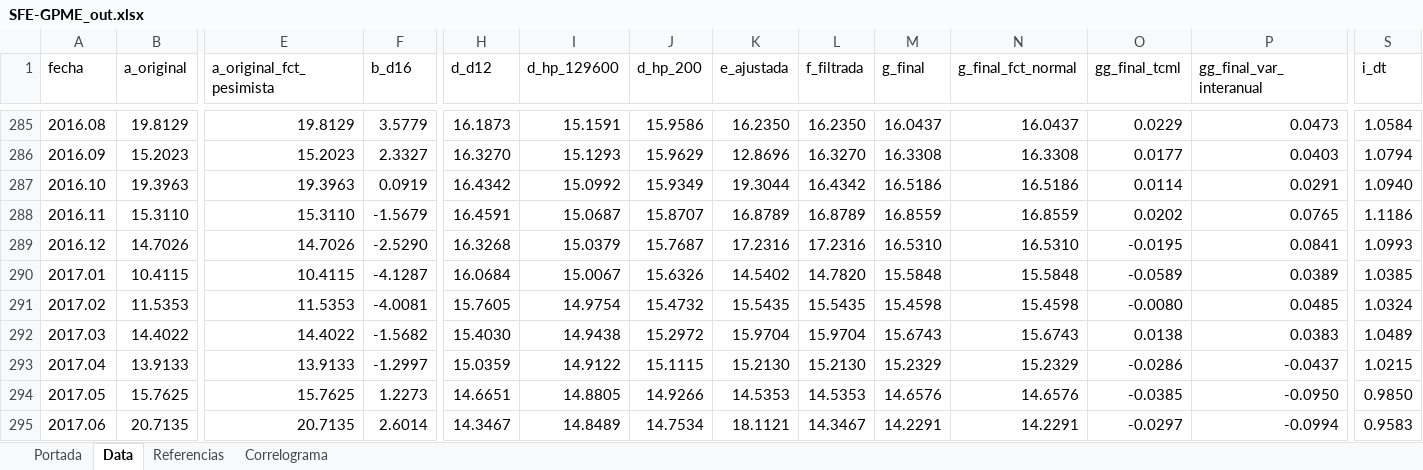
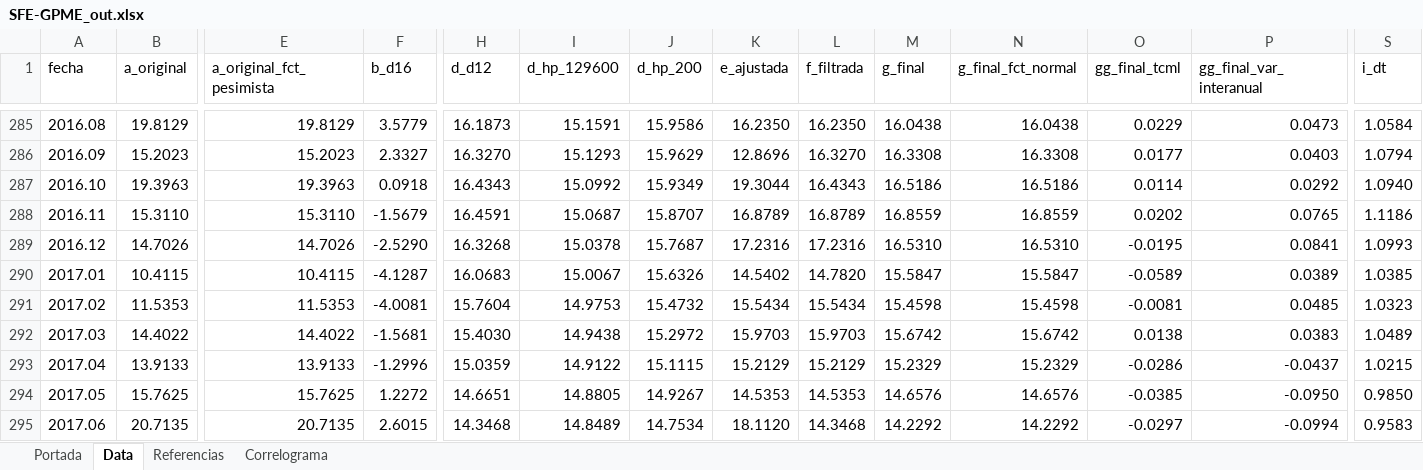
Before and after one commit to CES-BCSF/CicSFE_GitHub, an Excel workbook: indicadores/SFE-GPME_out.xlsx, sheet Data, drawn as a sheet; only a part is shown, gaps mark what is left out; values as stored, in another font and other column widths than the file's, no borders; the diff covers the shown part only; the diff names each change by its address in the sheet, - before the commit and + after, or states it on an @@ line.

```diff
--- a/indicadores/SFE-GPME_out.xlsx (sheet Data)
+++ b/indicadores/SFE-GPME_out.xlsx (sheet Data)
-M285 (g_final): 16.0437
+M285 (g_final): 16.0438
-N285 (g_final_fct_normal): 16.0437
+N285 (g_final_fct_normal): 16.0438
-F287 (b_d16): 0.0919
+F287 (b_d16): 0.0918
-H287 (d_d12): 16.4342
+H287 (d_d12): 16.4343
-L287 (f_filtrada): 16.4342
+L287 (f_filtrada): 16.4343
-P287 (gg_final_var_interanual): 0.0291
+P287 (gg_final_var_interanual): 0.0292
-I289 (d_hp_129600): 15.0379
+I289 (d_hp_129600): 15.0378
-H290 (d_d12): 16.0684
+H290 (d_d12): 16.0683
-M290 (g_final): 15.5848
+M290 (g_final): 15.5847
-N290 (g_final_fct_normal): 15.5848
+N290 (g_final_fct_normal): 15.5847
-H291 (d_d12): 15.7605
+H291 (d_d12): 15.7604
-I291 (d_hp_129600): 14.9754
+I291 (d_hp_129600): 14.9753
-K291 (e_ajustada): 15.5435
+K291 (e_ajustada): 15.5434
-L291 (f_filtrada): 15.5435
+L291 (f_filtrada): 15.5434
-O291 (gg_final_tcml): -0.0080
+O291 (gg_final_tcml): -0.0081
-S291 (i_dt): 1.0324
+S291 (i_dt): 1.0323
-F292 (b_d16): -1.5682
+F292 (b_d16): -1.5681
-K292 (e_ajustada): 15.9704
+K292 (e_ajustada): 15.9703
-L292 (f_filtrada): 15.9704
+L292 (f_filtrada): 15.9703
-M292 (g_final): 15.6743
+M292 (g_final): 15.6742
-N292 (g_final_fct_normal): 15.6743
+N292 (g_final_fct_normal): 15.6742
-F293 (b_d16): -1.2997
+F293 (b_d16): -1.2996
-K293 (e_ajustada): 15.2130
+K293 (e_ajustada): 15.2129
-L293 (f_filtrada): 15.2130
+L293 (f_filtrada): 15.2129
-F294 (b_d16): 1.2273
+F294 (b_d16): 1.2272
-J294 (d_hp_200): 14.9266
+J294 (d_hp_200): 14.9267
-F295 (b_d16): 2.6014
+F295 (b_d16): 2.6015
-H295 (d_d12): 14.3467
+H295 (d_d12): 14.3468
-K295 (e_ajustada): 18.1121
+K295 (e_ajustada): 18.1120
-L295 (f_filtrada): 14.3467
+L295 (f_filtrada): 14.3468
-M295 (g_final): 14.2291
+M295 (g_final): 14.2292
-N295 (g_final_fct_normal): 14.2291
+N295 (g_final_fct_normal): 14.2292
```
Also changed, not shown: 872 edited cells elsewhere in this sheet, sheet Correlograma, sheet Portada, 2 other files.
